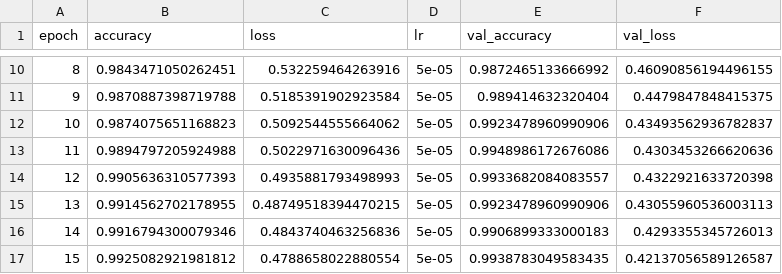
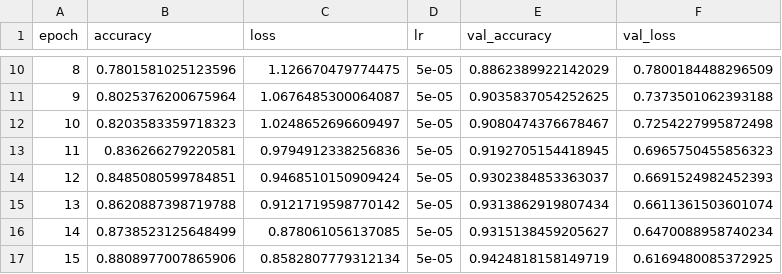
Before and after one commit to divy151005/traffic_sign_detection_gtsrb, a CSV file: models/resnet_log.csv, drawn as a sheet; only a part is shown, gaps mark what is left out; the diff covers the shown part only.

```diff
--- a/models/resnet_log.csv
+++ b/models/resnet_log.csv
@@ -10,8 +10,8 @@ epoch,accuracy,loss,lr,val_accuracy,val_loss
-8,0.9843471050262451,0.532259464263916,5e-05,0.9872465133666992,0.46090856194496155
-9,0.9870887398719788,0.5185391902923584,5e-05,0.989414632320404,0.4479847848415375
-10,0.9874075651168823,0.5092544555664062,5e-05,0.9923478960990906,0.43493562936782837
-11,0.9894797205924988,0.5022971630096436,5e-05,0.9948986172676086,0.4303453266620636
-12,0.9905636310577393,0.4935881793498993,5e-05,0.9933682084083557,0.4322921633720398
-13,0.9914562702178955,0.48749518394470215,5e-05,0.9923478960990906,0.43055960536003113
-14,0.9916794300079346,0.4843740463256836,5e-05,0.9906899333000183,0.4293355345726013
-15,0.9925082921981812,0.4788658022880554,5e-05,0.9938783049583435,0.42137056589126587
+8,0.7801581025123596,1.126670479774475,5e-05,0.8862389922142029,0.7800184488296509
+9,0.8025376200675964,1.0676485300064087,5e-05,0.9035837054252625,0.7373501062393188
+10,0.8203583359718323,1.0248652696609497,5e-05,0.9080474376678467,0.7254227995872498
+11,0.836266279220581,0.9794912338256836,5e-05,0.9192705154418945,0.6965750455856323
+12,0.8485080599784851,0.9468510150909424,5e-05,0.9302384853363037,0.6691524982452393
+13,0.8620887398719788,0.9121719598770142,5e-05,0.9313862919807434,0.6611361503601074
+14,0.8738523125648499,0.878061056137085,5e-05,0.9315138459205627,0.6470088958740234
+15,0.8808977007865906,0.8582807779312134,5e-05,0.9424818158149719,0.6169480085372925
```
Also changed, not shown: 64 edited cells elsewhere in this file, models/eff_log.csv, models/mobile_log.csv, 32 other files.
